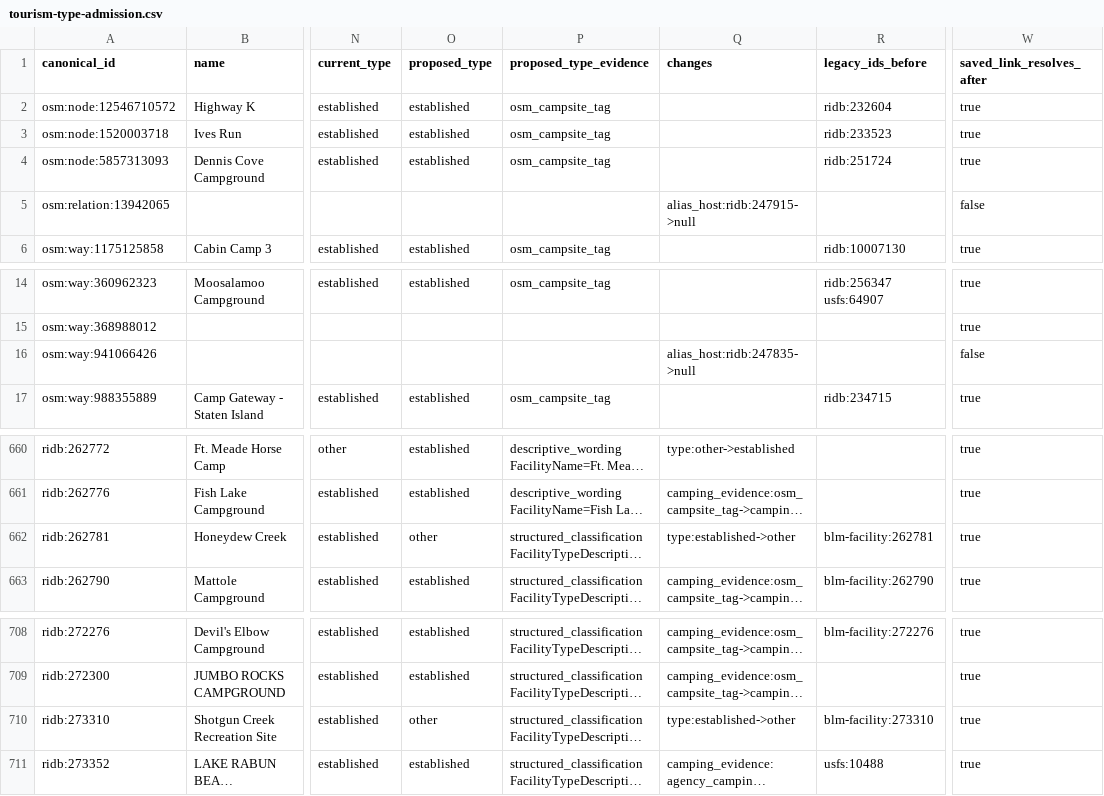
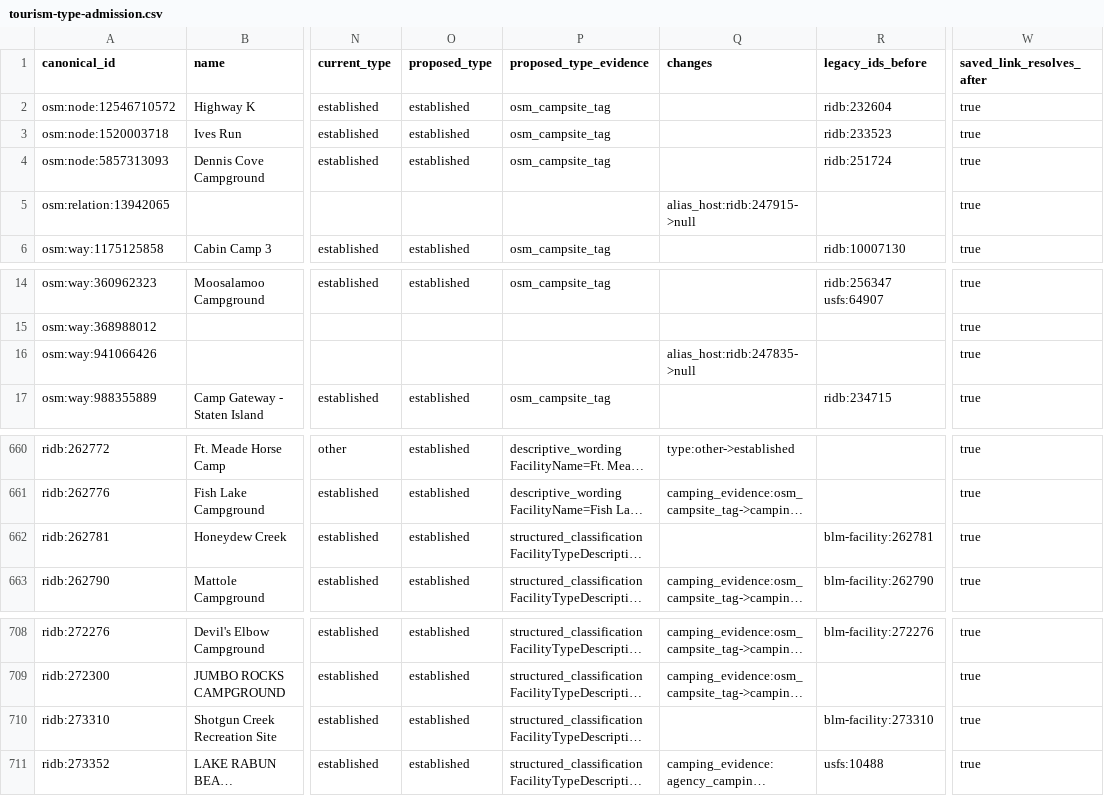
Before and after one commit to prowebpromo/kamptrail, a CSV file: docs/candidates/tourism-type-admission.csv, drawn as a sheet; only a part is shown, gaps mark what is left out; long unchanged cells end in …; the diff names each change by its address in the sheet, - before the commit and + after, or states it on an @@ line.

```diff
--- a/docs/candidates/tourism-type-admission.csv
+++ b/docs/candidates/tourism-type-admission.csv
-W5 (saved_link_resolves_after): false
+W5 (saved_link_resolves_after): true
-W16 (saved_link_resolves_after): false
+W16 (saved_link_resolves_after): true
-O662 (proposed_type): other
+O662 (proposed_type): established
-Q662 (changes): type:established->other
+Q662 (changes): (empty)
-O710 (proposed_type): other
+O710 (proposed_type): established
-Q710 (changes): type:established->other
+Q710 (changes): (empty)
```
Also changed, not shown: 2 other files.
